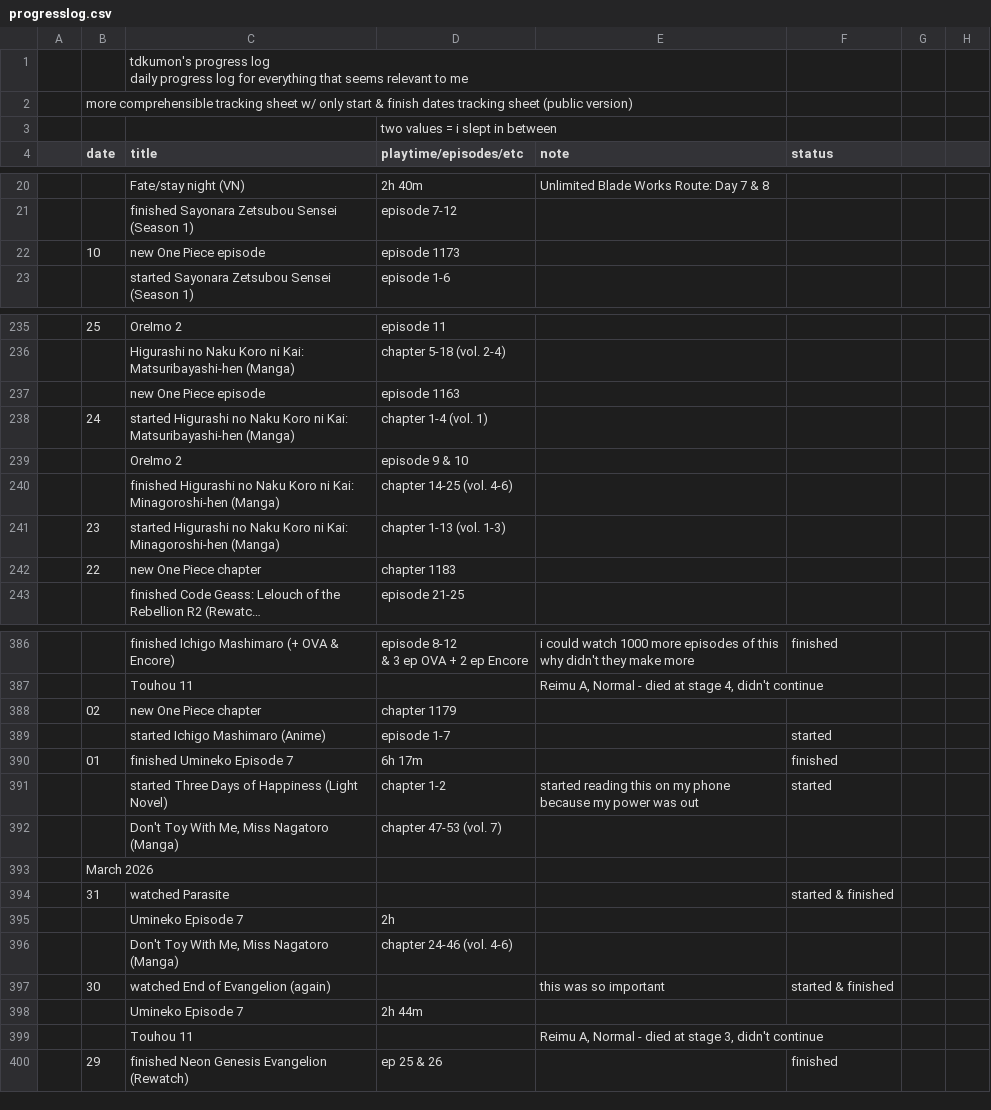
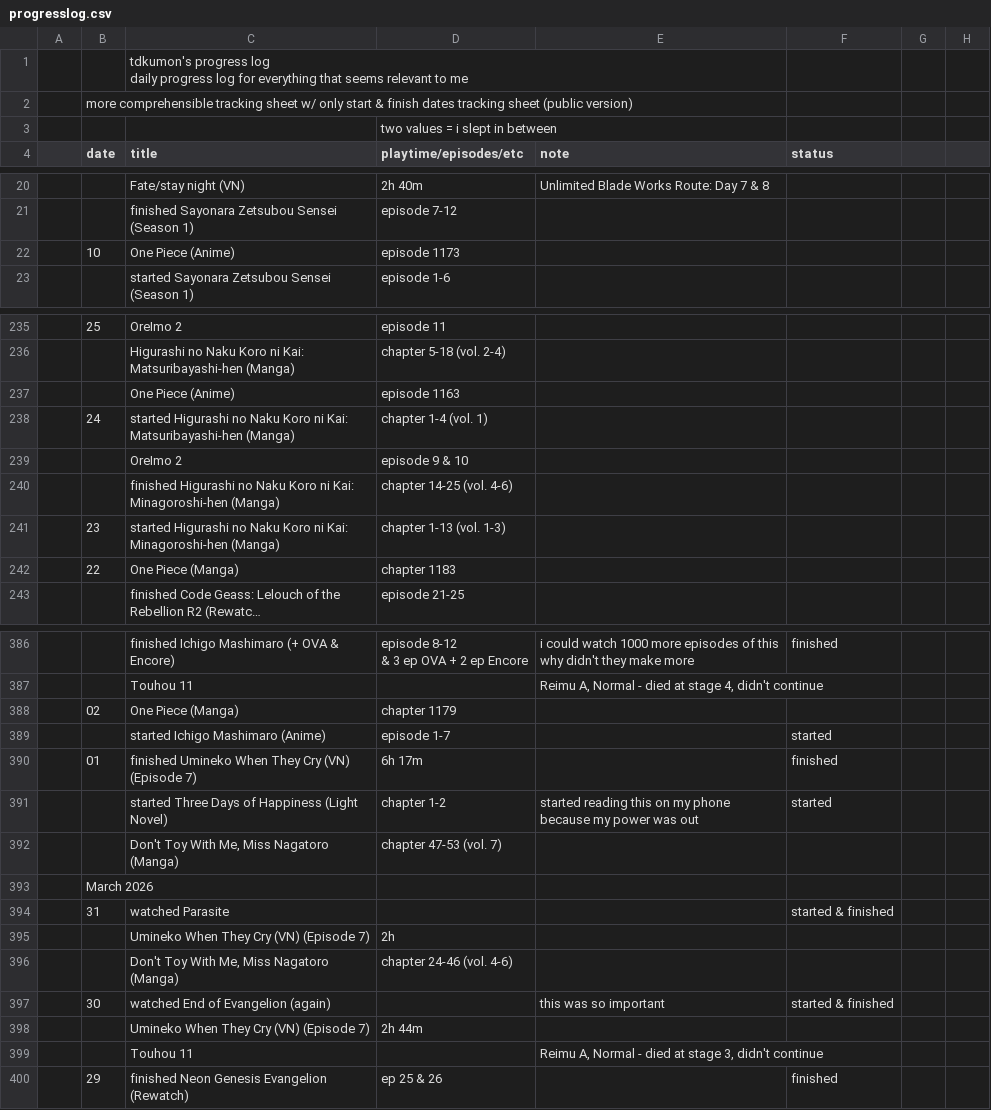
Before and after one commit to tdkumon/Zackenbarsch-Backup, a CSV file: progresslog.csv, drawn as a sheet; only a part is shown, gaps mark what is left out; long unchanged cells end in …; the diff covers the shown part only; the diff names each change by its address in the sheet, - before the commit and + after, or states it on an @@ line.

```diff
--- a/progresslog.csv
+++ b/progresslog.csv
-C22 (title): new One Piece episode
+C22 (title): One Piece (Anime)
-C237 (title): new One Piece episode
+C237 (title): One Piece (Anime)
-C242 (title): new One Piece chapter
+C242 (title): One Piece (Manga)
-C388 (title): new One Piece chapter
+C388 (title): One Piece (Manga)
-C390 (title): finished Umineko Episode 7
+C390 (title): finished Umineko When They Cry (VN) (Episode 7)
-C395 (title): Umineko Episode 7
+C395 (title): Umineko When They Cry (VN) (Episode 7)
-C398 (title): Umineko Episode 7
+C398 (title): Umineko When They Cry (VN) (Episode 7)
```
Also changed, not shown: 42 edited cells elsewhere in this file, 1 other file.
